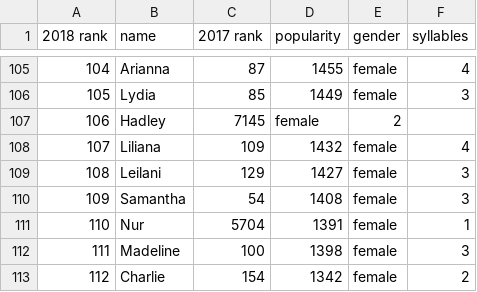
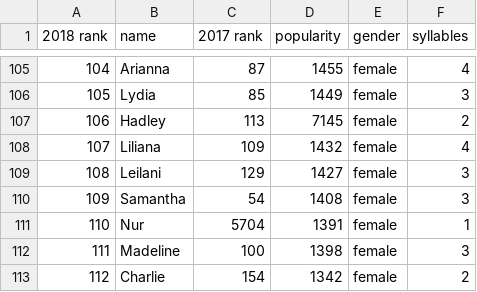
Before and after one commit to cvs212/my-freestyle-project, a CSV file: data/babynames_girls.csv, drawn as a sheet; only a part is shown, gaps mark what is left out.

Commit message:
Update babynames_girls.csv

```diff
--- a/data/babynames_girls.csv
+++ b/data/babynames_girls.csv
@@ -106,3 +106,3 @@
 105,Lydia,85,1449,female,3
-106,Hadley,7145,female,2
+106,Hadley,113,7145,female,2
 107,Liliana,109,1432,female,4
```
